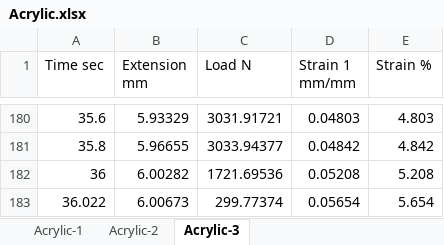
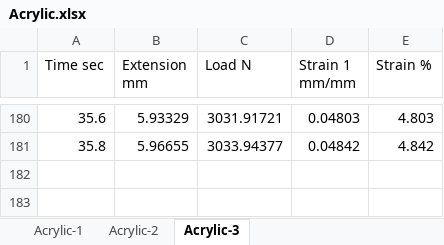
Before and after one commit to BionicMango/AMME1362-Lab-Report, an Excel workbook: Dataset/Acrylic.xlsx, sheet Acrylic-3, drawn as a sheet; only a part is shown, gaps mark what is left out; values as stored, in another font and other column widths than the file's, no borders; the diff names each change by its address in the sheet, - before the commit and + after, or states it on an @@ line.

```diff
--- a/Dataset/Acrylic.xlsx (sheet Acrylic-3)
+++ b/Dataset/Acrylic.xlsx (sheet Acrylic-3)
-row 182: 36 | 6.00282 | 1721.69536 | 0.05208 | 5.208
-row 183: 36.022 | 6.00673 | 299.77374 | 0.05654 | 5.654
```
Also changed, not shown: sheet Acrylic-1, sheet Acrylic-2, Dataset/Al alloy.xlsx, Dataset/Mild steel.xlsx, 4 other files.
